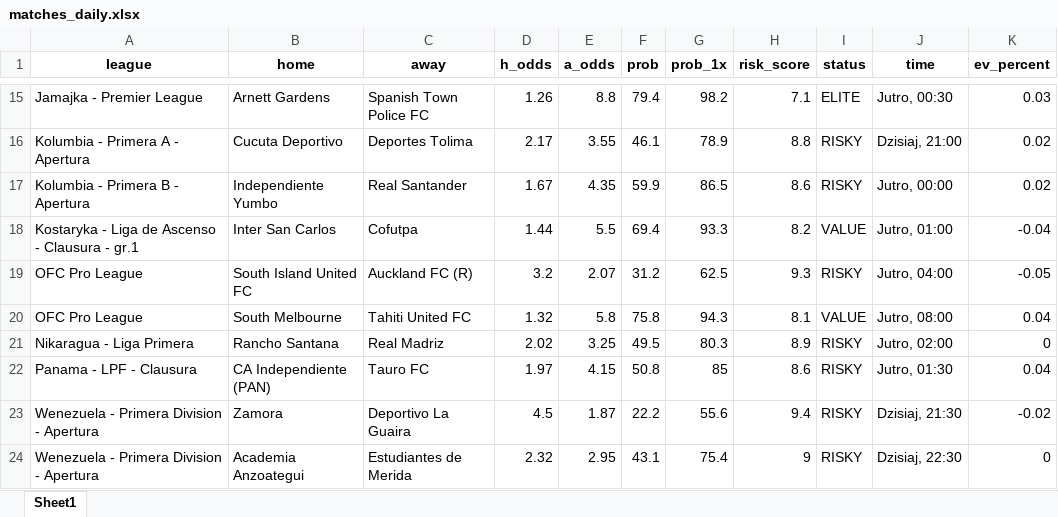
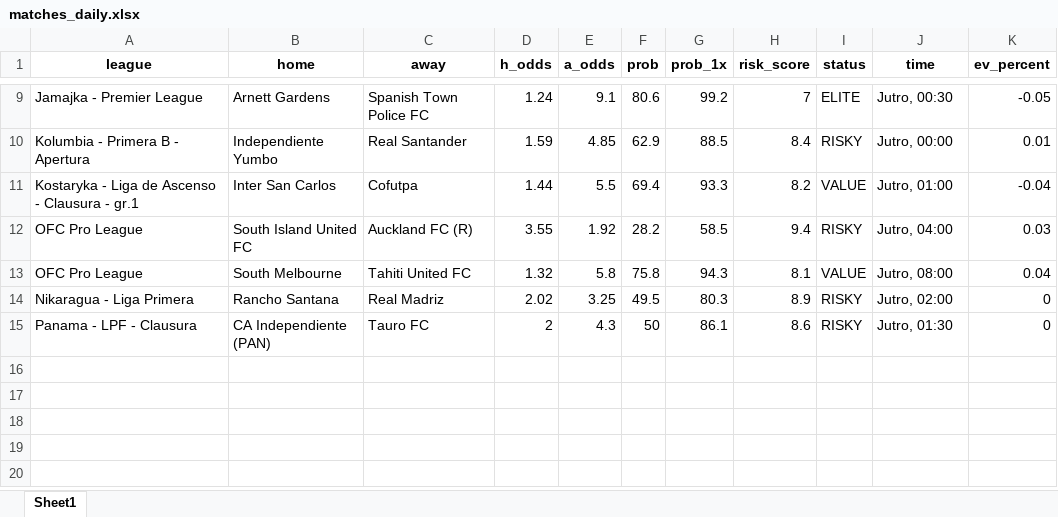
Before and after one commit to Byadiso/webscraper_advanced, an Excel workbook: matches_daily.xlsx, sheet Sheet1, drawn as a sheet; only a part is shown, gaps mark what is left out; values as stored, in another font and other column widths than the file's, no borders; removed rows and columns are numbered as before the commit, all else as after; the diff covers the shown part only; the diff names each change by its address in the sheet, - before the commit and + after, or states it on an @@ line.

```diff
--- a/matches_daily.xlsx (sheet Sheet1)
+++ b/matches_daily.xlsx (sheet Sheet1)
-D9 (h_odds): 1.26
+D9 (h_odds): 1.24
-E9 (a_odds): 8.8
+E9 (a_odds): 9.1
-F9 (prob): 79.4
+F9 (prob): 80.6
-G9 (prob_1x): 98.2
+G9 (prob_1x): 99.2
-H9 (risk_score): 7.1
+H9 (risk_score): 7
-K9 (ev_percent): 0.03
+K9 (ev_percent): -0.05
-row 16: Kolumbia - Primera A - Apertura | Cucuta Deportivo | Deportes Tolima | 2.17 | 3.55 | 46.1 | 78.9 | 8.8 | RISKY | Dzisiaj, 21:00 | 0.02
-D10 (h_odds): 1.67
+D10 (h_odds): 1.59
-E10 (a_odds): 4.35
+E10 (a_odds): 4.85
-F10 (prob): 59.9
+F10 (prob): 62.9
-G10 (prob_1x): 86.5
+G10 (prob_1x): 88.5
-H10 (risk_score): 8.6
+H10 (risk_score): 8.4
-K10 (ev_percent): 0.02
+K10 (ev_percent): 0.01
-D12 (h_odds): 3.2
+D12 (h_odds): 3.55
-E12 (a_odds): 2.07
+E12 (a_odds): 1.92
-F12 (prob): 31.2
+F12 (prob): 28.2
-G12 (prob_1x): 62.5
+G12 (prob_1x): 58.5
-H12 (risk_score): 9.3
+H12 (risk_score): 9.4
-K12 (ev_percent): -0.05
+K12 (ev_percent): 0.03
-D15 (h_odds): 1.97
+D15 (h_odds): 2
-E15 (a_odds): 4.15
+E15 (a_odds): 4.3
-F15 (prob): 50.8
+F15 (prob): 50
-G15 (prob_1x): 85
+G15 (prob_1x): 86.1
-K15 (ev_percent): 0.04
+K15 (ev_percent): 0
-row 23: Wenezuela - Primera Division - Apertura | Zamora | Deportivo La Guaira | 4.5 | 1.87 | 22.2 | 55.6 | 9.4 | RISKY | Dzisiaj, 21:30 | -0.02
-row 24: Wenezuela - Primera Division - Apertura | Academia Anzoategui | Estudiantes de Merida | 2.32 | 2.95 | 43.1 | 75.4 | 9 | RISKY | Dzisiaj, 22:30 | 0
```
Also changed, not shown: 1 added row, 7 removed rows and 22 edited cells elsewhere in this sheet.
